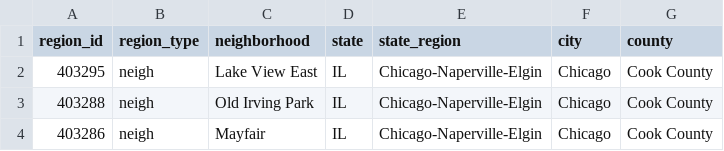
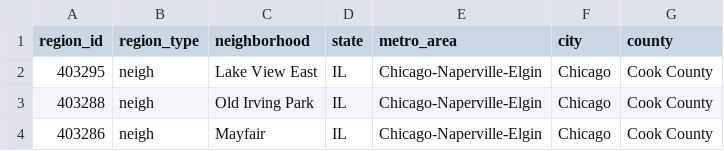
Before and after one commit to cailahanus/data-engineering-project, a CSV file: Project 3/Resources/neigh regions.csv, drawn as a sheet; only a part is shown.

Commit message:
updating metro_region

```diff
--- a/Project 3/Resources/neigh regions.csv
+++ b/Project 3/Resources/neigh regions.csv
@@ -1,2 +1,2 @@
-region_id,region_type,neighborhood,state,state_region,city,county
+region_id,region_type,neighborhood,state,metro_area,city,county
 403295,neigh,Lake View East, IL, Chicago-Naperville-Elgin, Chicago, Cook County
```
Also changed, not shown: 1 other file.
